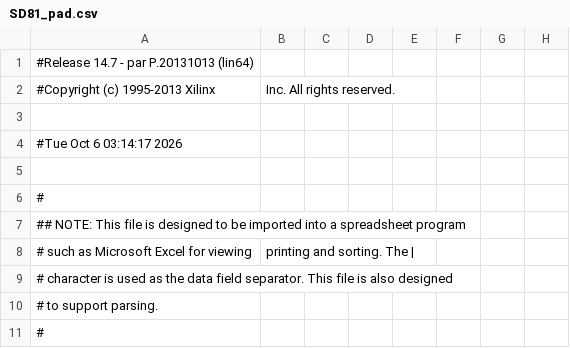
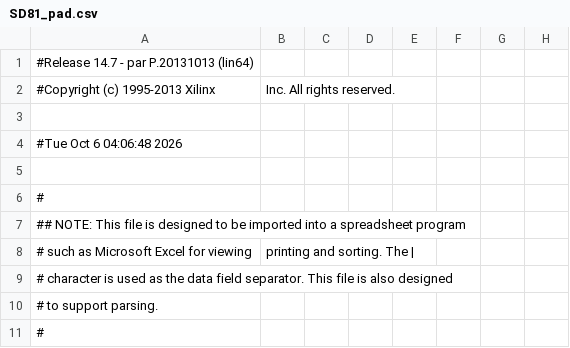
Before and after one commit to wilco2009/SD81-Booster, a CSV file: FPGA/SD81V2.1000/SD81_pad.csv, drawn as a sheet; only a part is shown; the diff names each change by its address in the sheet, - before the commit and + after, or states it on an @@ line.

```diff
--- a/FPGA/SD81V2.1000/SD81_pad.csv
+++ b/FPGA/SD81V2.1000/SD81_pad.csv
-A4: #Tue Oct 6 03:14:17 2026
+A4: #Tue Oct 6 04:06:48 2026
```
Also changed, not shown: 9 other files.
